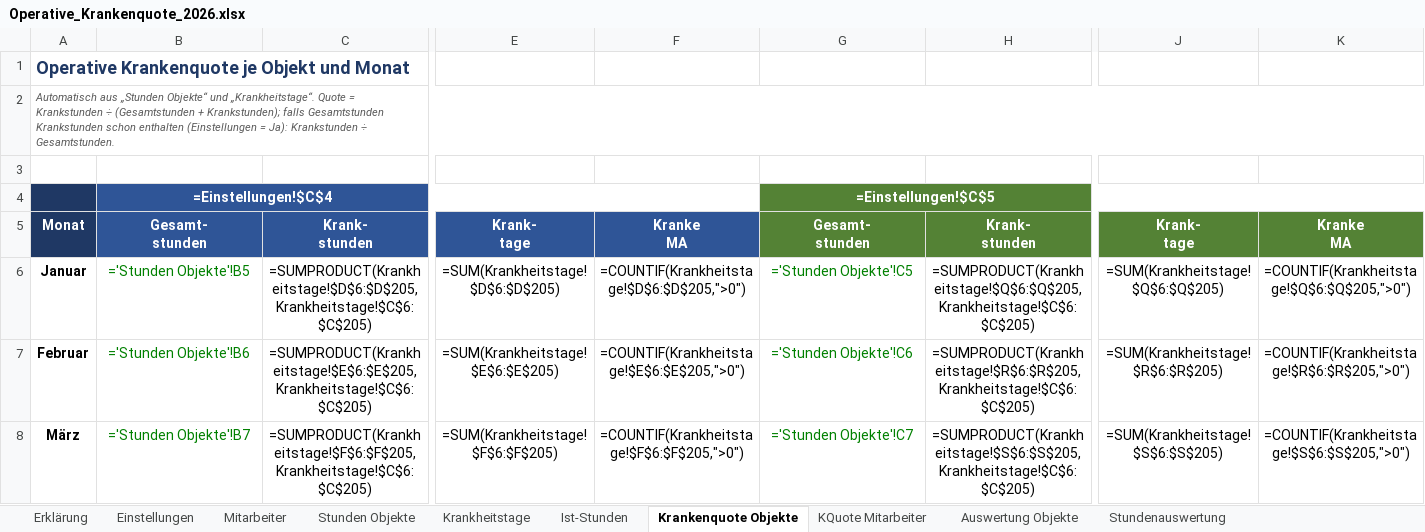
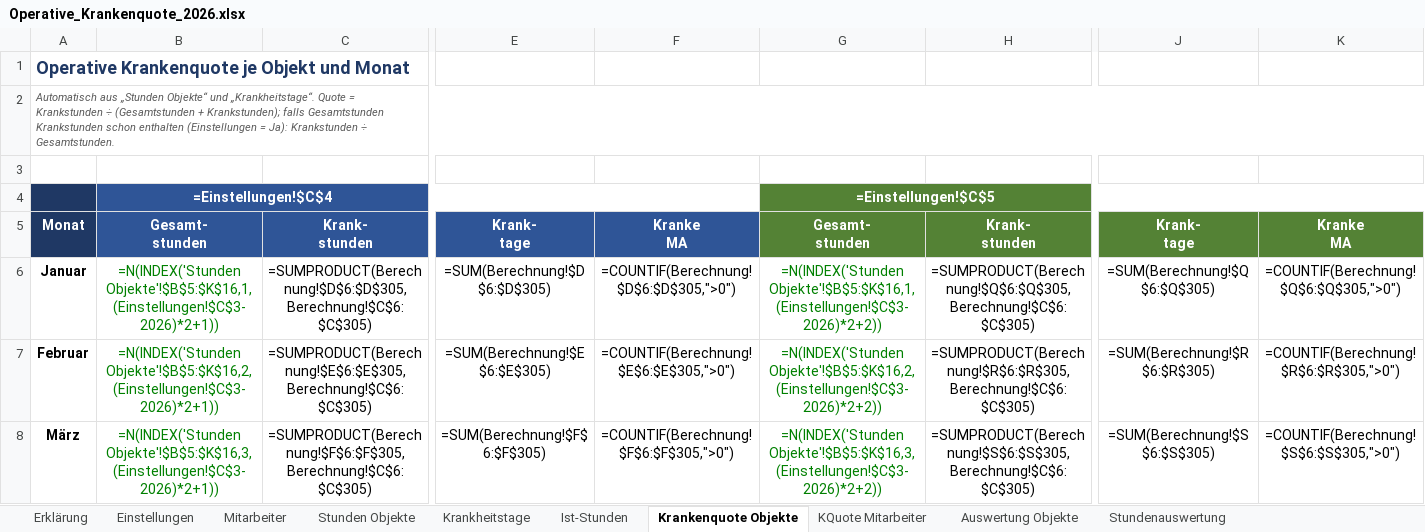
Before and after one commit to bloodvenomark/agency-agents, an Excel workbook: dokumente/Operative_Krankenquote_2026.xlsx, sheet Krankenquote Objekte, drawn as a sheet; only a part is shown, gaps mark what is left out; values as stored, in another font and other column widths than the file's, no borders; formulas without a stored value are shown as written; charts and pictures and conditional formats not drawn; the diff covers the shown part only; the diff names each change by its address in the sheet, - before the commit and + after, or states it on an @@ line.

```diff
--- a/dokumente/Operative_Krankenquote_2026.xlsx (sheet Krankenquote Objekte)
+++ b/dokumente/Operative_Krankenquote_2026.xlsx (sheet Krankenquote Objekte)
-B6: ='Stunden Objekte'!B5
+B6: =N(INDEX('Stunden Objekte'!$B$5:$K$16,1,(Einstellungen!$C$3-2026)*2+1))
-C6: =SUMPRODUCT(Krankheitstage!$D$6:$D$205,Krankheitstage!$C$6:$C$205)
+C6: =SUMPRODUCT(Berechnung!$D$6:$D$305,Berechnung!$C$6:$C$305)
-E6: =SUM(Krankheitstage!$D$6:$D$205)
+E6: =SUM(Berechnung!$D$6:$D$305)
-F6: =COUNTIF(Krankheitstage!$D$6:$D$205,">0")
+F6: =COUNTIF(Berechnung!$D$6:$D$305,">0")
-G6: ='Stunden Objekte'!C5
+G6: =N(INDEX('Stunden Objekte'!$B$5:$K$16,1,(Einstellungen!$C$3-2026)*2+2))
-H6: =SUMPRODUCT(Krankheitstage!$Q$6:$Q$205,Krankheitstage!$C$6:$C$205)
+H6: =SUMPRODUCT(Berechnung!$Q$6:$Q$305,Berechnung!$C$6:$C$305)
-J6: =SUM(Krankheitstage!$Q$6:$Q$205)
+J6: =SUM(Berechnung!$Q$6:$Q$305)
-K6: =COUNTIF(Krankheitstage!$Q$6:$Q$205,">0")
+K6: =COUNTIF(Berechnung!$Q$6:$Q$305,">0")
-B7: ='Stunden Objekte'!B6
+B7: =N(INDEX('Stunden Objekte'!$B$5:$K$16,2,(Einstellungen!$C$3-2026)*2+1))
-C7: =SUMPRODUCT(Krankheitstage!$E$6:$E$205,Krankheitstage!$C$6:$C$205)
+C7: =SUMPRODUCT(Berechnung!$E$6:$E$305,Berechnung!$C$6:$C$305)
-E7: =SUM(Krankheitstage!$E$6:$E$205)
+E7: =SUM(Berechnung!$E$6:$E$305)
-F7: =COUNTIF(Krankheitstage!$E$6:$E$205,">0")
+F7: =COUNTIF(Berechnung!$E$6:$E$305,">0")
-G7: ='Stunden Objekte'!C6
+G7: =N(INDEX('Stunden Objekte'!$B$5:$K$16,2,(Einstellungen!$C$3-2026)*2+2))
-H7: =SUMPRODUCT(Krankheitstage!$R$6:$R$205,Krankheitstage!$C$6:$C$205)
+H7: =SUMPRODUCT(Berechnung!$R$6:$R$305,Berechnung!$C$6:$C$305)
-J7: =SUM(Krankheitstage!$R$6:$R$205)
+J7: =SUM(Berechnung!$R$6:$R$305)
-K7: =COUNTIF(Krankheitstage!$R$6:$R$205,">0")
+K7: =COUNTIF(Berechnung!$R$6:$R$305,">0")
-B8: ='Stunden Objekte'!B7
+B8: =N(INDEX('Stunden Objekte'!$B$5:$K$16,3,(Einstellungen!$C$3-2026)*2+1))
-C8: =SUMPRODUCT(Krankheitstage!$F$6:$F$205,Krankheitstage!$C$6:$C$205)
+C8: =SUMPRODUCT(Berechnung!$F$6:$F$305,Berechnung!$C$6:$C$305)
-E8: =SUM(Krankheitstage!$F$6:$F$205)
+E8: =SUM(Berechnung!$F$6:$F$305)
-F8: =COUNTIF(Krankheitstage!$F$6:$F$205,">0")
+F8: =COUNTIF(Berechnung!$F$6:$F$305,">0")
-G8: ='Stunden Objekte'!C7
+G8: =N(INDEX('Stunden Objekte'!$B$5:$K$16,3,(Einstellungen!$C$3-2026)*2+2))
-H8: =SUMPRODUCT(Krankheitstage!$S$6:$S$205,Krankheitstage!$C$6:$C$205)
+H8: =SUMPRODUCT(Berechnung!$S$6:$S$305,Berechnung!$C$6:$C$305)
-J8: =SUM(Krankheitstage!$S$6:$S$205)
+J8: =SUM(Berechnung!$S$6:$S$305)
-K8: =COUNTIF(Krankheitstage!$S$6:$S$205,">0")
+K8: =COUNTIF(Berechnung!$S$6:$S$305,">0")
```
Also changed, not shown: 87 edited cells elsewhere in this sheet, sheet Stundenauswertung, sheet KQuote Mitarbeiter, sheet Mitarbeiter, sheet Krankheitstage, sheet Ist-Stunden, sheet Einstellungen, 2 more sheets, hidden cells, charts or pictures.
